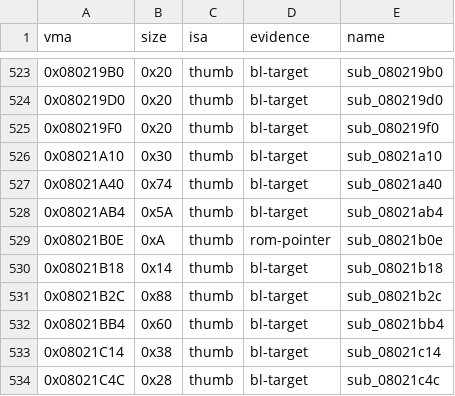
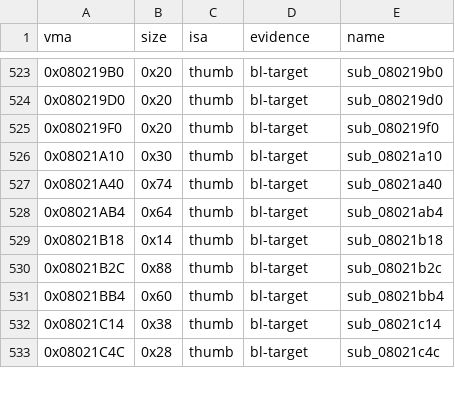
Before and after one commit to overjt/knidl, a CSV file: docs/analysis/symbols.csv, drawn as a sheet; only a part is shown, gaps mark what is left out.

```diff
--- a/docs/analysis/symbols.csv
+++ b/docs/analysis/symbols.csv
@@ -527,4 +527,3 @@ vma,size,isa,evidence,name
 0x08021A40,0x74,thumb,bl-target,sub_08021a40
-0x08021AB4,0x5A,thumb,bl-target,sub_08021ab4
-0x08021B0E,0xA,thumb,rom-pointer,sub_08021b0e
+0x08021AB4,0x64,thumb,bl-target,sub_08021ab4
 0x08021B18,0x14,thumb,bl-target,sub_08021b18
```
Also changed, not shown: docs/analysis/callgraph.csv, docs/analysis/module-map.csv, 18 other files.
